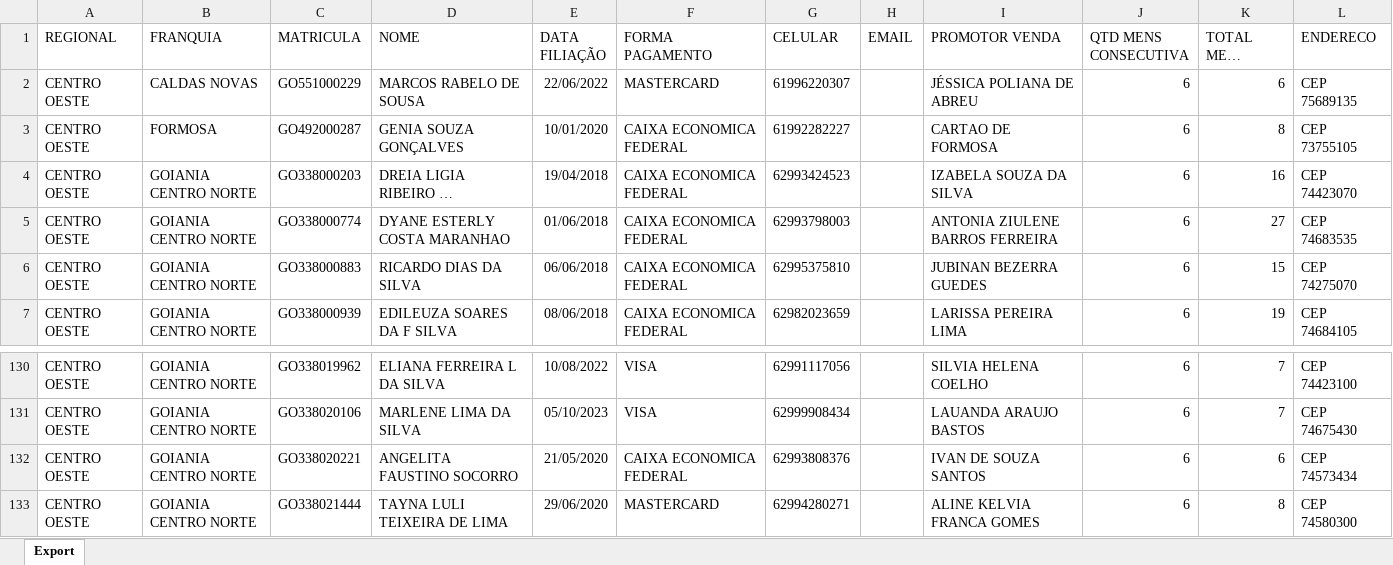
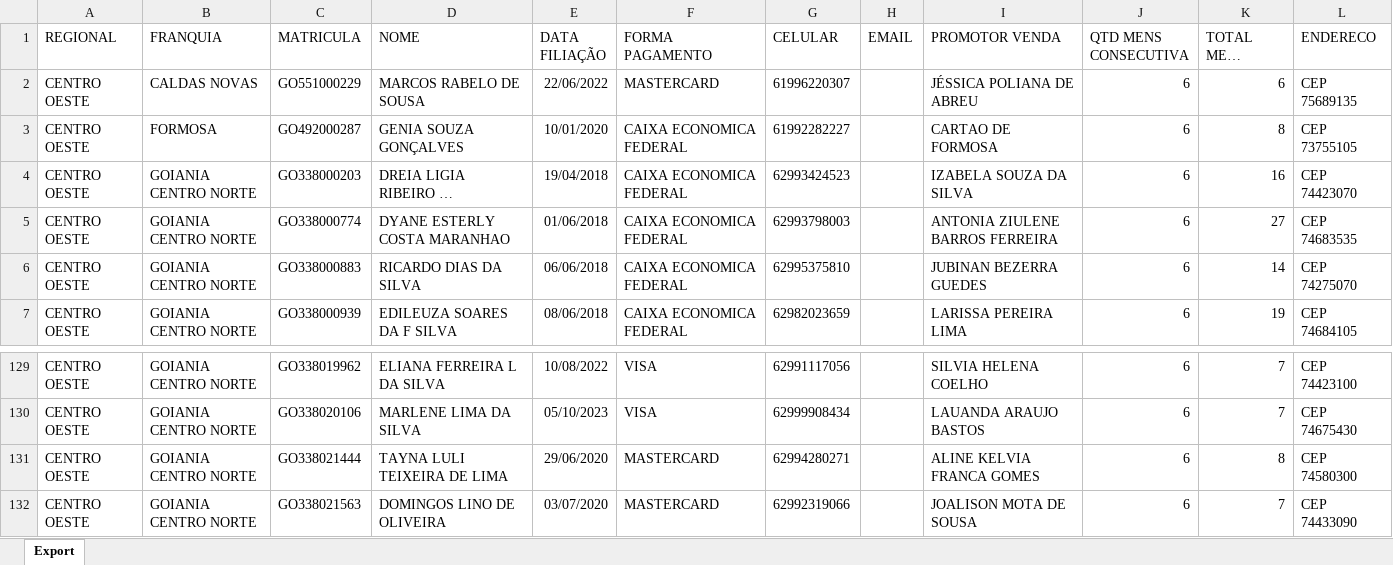
Before and after one commit to CentraldeControle/CDT, an Excel workbook: data (2).xlsx, sheet Export, drawn as a sheet; only a part is shown, gaps mark what is left out; the shorter side is filled out with more unchanged rows; long unchanged cells end in …; values as stored, in another font and other column widths than the file's, no borders; the diff covers the shown part only; the diff names each change by its address in the sheet, - before the commit and + after, or states it on an @@ line.

```diff
--- a/data (2).xlsx (sheet Export)
+++ b/data (2).xlsx (sheet Export)
-K6 (TOTAL MENS ABERTO): 15
+K6 (TOTAL MENS ABERTO): 14
-row 132: CENTRO OESTE | GOIANIA CENTRO NORTE | GO338020221 | ANGELITA FAUSTINO SOCORRO | 21/05/2020 | CAIXA ECONOMICA FEDERAL | 62993808376 |  | IVAN DE SOUZA SANTOS | 6 | 6 | CEP 74573434
```
Also changed, not shown: 5 removed rows and 1 edited cell elsewhere in this sheet, data (1).xlsx, data.xlsx.
